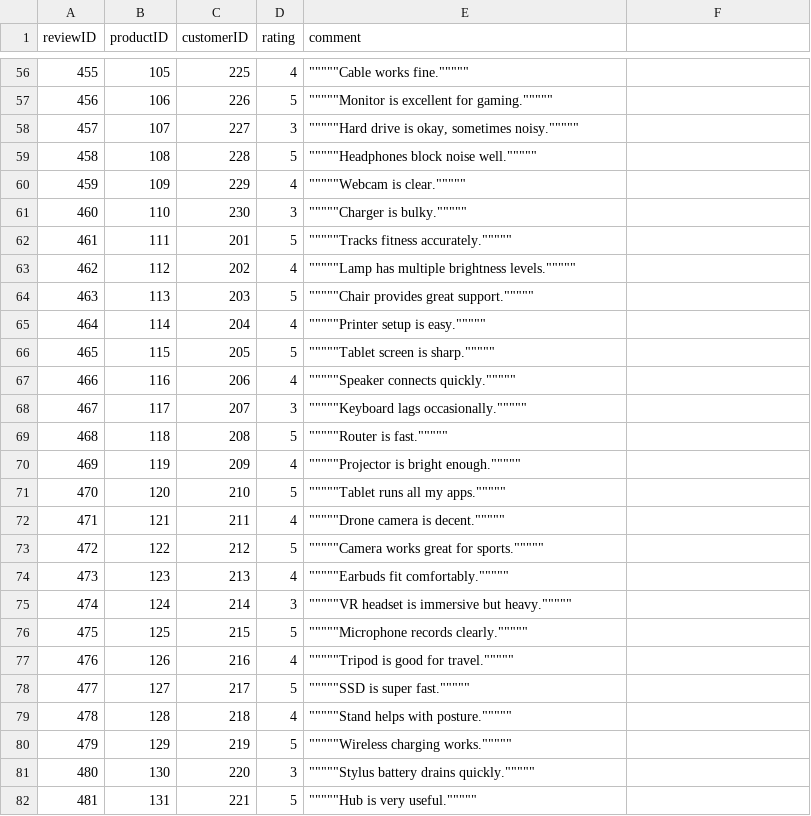
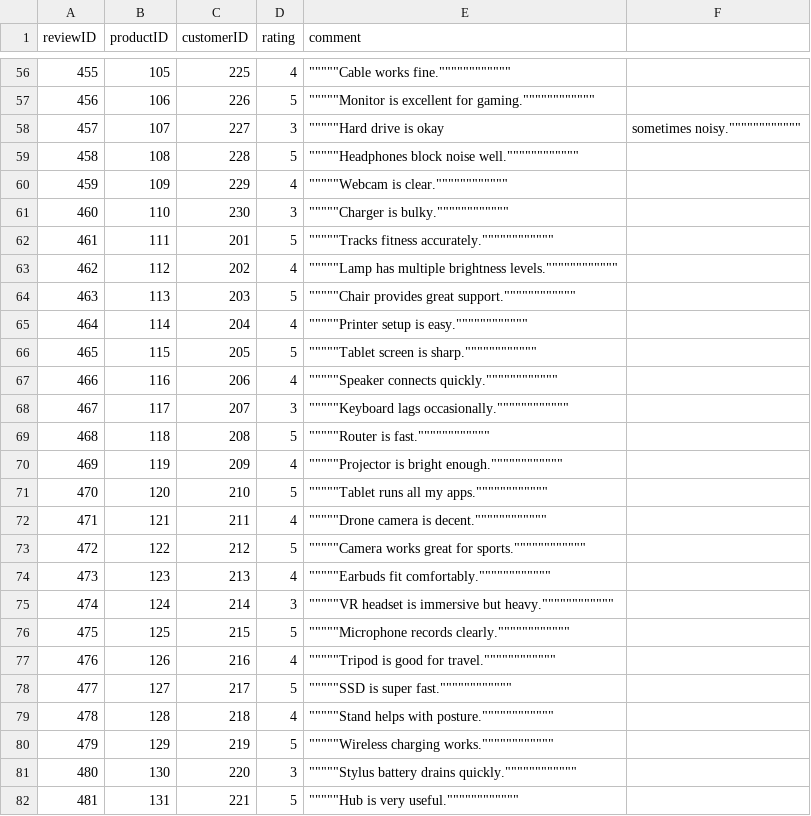
Before and after one commit to jooryA/CSC212Project-Phase1, a CSV file: dataset/reviews.csv, drawn as a sheet; only a part is shown, gaps mark what is left out; the diff covers the shown part only.

```diff
--- a/dataset/reviews.csv
+++ b/dataset/reviews.csv
@@ -56,27 +56,27 @@ reviewID,productID,customerID,rating,comment
-455,105,225,4,"""""""""""Cable works fine."""""""""""
-456,106,226,5,"""""""""""Monitor is excellent for gaming."""""""""""
-457,107,227,3,"""""""""""Hard drive is okay, sometimes noisy."""""""""""
-458,108,228,5,"""""""""""Headphones block noise well."""""""""""
-459,109,229,4,"""""""""""Webcam is clear."""""""""""
-460,110,230,3,"""""""""""Charger is bulky."""""""""""
-461,111,201,5,"""""""""""Tracks fitness accurately."""""""""""
-462,112,202,4,"""""""""""Lamp has multiple brightness levels."""""""""""
-463,113,203,5,"""""""""""Chair provides great support."""""""""""
-464,114,204,4,"""""""""""Printer setup is easy."""""""""""
-465,115,205,5,"""""""""""Tablet screen is sharp."""""""""""
-466,116,206,4,"""""""""""Speaker connects quickly."""""""""""
-467,117,207,3,"""""""""""Keyboard lags occasionally."""""""""""
-468,118,208,5,"""""""""""Router is fast."""""""""""
-469,119,209,4,"""""""""""Projector is bright enough."""""""""""
-470,120,210,5,"""""""""""Tablet runs all my apps."""""""""""
-471,121,211,4,"""""""""""Drone camera is decent."""""""""""
-472,122,212,5,"""""""""""Camera works great for sports."""""""""""
-473,123,213,4,"""""""""""Earbuds fit comfortably."""""""""""
-474,124,214,3,"""""""""""VR headset is immersive but heavy."""""""""""
-475,125,215,5,"""""""""""Microphone records clearly."""""""""""
-476,126,216,4,"""""""""""Tripod is good for travel."""""""""""
-477,127,217,5,"""""""""""SSD is super fast."""""""""""
-478,128,218,4,"""""""""""Stand helps with posture."""""""""""
-479,129,219,5,"""""""""""Wireless charging works."""""""""""
-480,130,220,3,"""""""""""Stylus battery drains quickly."""""""""""
-481,131,221,5,"""""""""""Hub is very useful."""""""""""
+455,105,225,4,""""""""""""Cable works fine.""""""""""""
+456,106,226,5,""""""""""""Monitor is excellent for gaming.""""""""""""
+457,107,227,3,""""""""""""Hard drive is okay, sometimes noisy.""""""""""""
+458,108,228,5,""""""""""""Headphones block noise well.""""""""""""
+459,109,229,4,""""""""""""Webcam is clear.""""""""""""
+460,110,230,3,""""""""""""Charger is bulky.""""""""""""
+461,111,201,5,""""""""""""Tracks fitness accurately.""""""""""""
+462,112,202,4,""""""""""""Lamp has multiple brightness levels.""""""""""""
+463,113,203,5,""""""""""""Chair provides great support.""""""""""""
+464,114,204,4,""""""""""""Printer setup is easy.""""""""""""
+465,115,205,5,""""""""""""Tablet screen is sharp.""""""""""""
+466,116,206,4,""""""""""""Speaker connects quickly.""""""""""""
+467,117,207,3,""""""""""""Keyboard lags occasionally.""""""""""""
+468,118,208,5,""""""""""""Router is fast.""""""""""""
+469,119,209,4,""""""""""""Projector is bright enough.""""""""""""
+470,120,210,5,""""""""""""Tablet runs all my apps.""""""""""""
+471,121,211,4,""""""""""""Drone camera is decent.""""""""""""
+472,122,212,5,""""""""""""Camera works great for sports.""""""""""""
+473,123,213,4,""""""""""""Earbuds fit comfortably.""""""""""""
+474,124,214,3,""""""""""""VR headset is immersive but heavy.""""""""""""
+475,125,215,5,""""""""""""Microphone records clearly.""""""""""""
+476,126,216,4,""""""""""""Tripod is good for travel.""""""""""""
+477,127,217,5,""""""""""""SSD is super fast.""""""""""""
+478,128,218,4,""""""""""""Stand helps with posture.""""""""""""
+479,129,219,5,""""""""""""Wireless charging works.""""""""""""
+480,130,220,3,""""""""""""Stylus battery drains quickly.""""""""""""
+481,131,221,5,""""""""""""Hub is very useful.""""""""""""
```
Also changed, not shown: 75 edited cells elsewhere in this file, dataset/prodcuts.csv, 2 other files.
